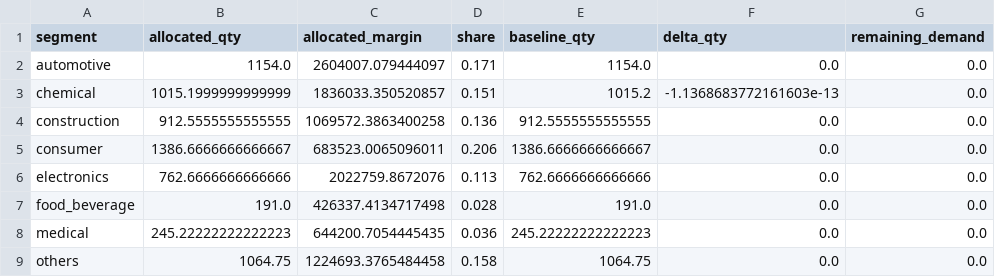
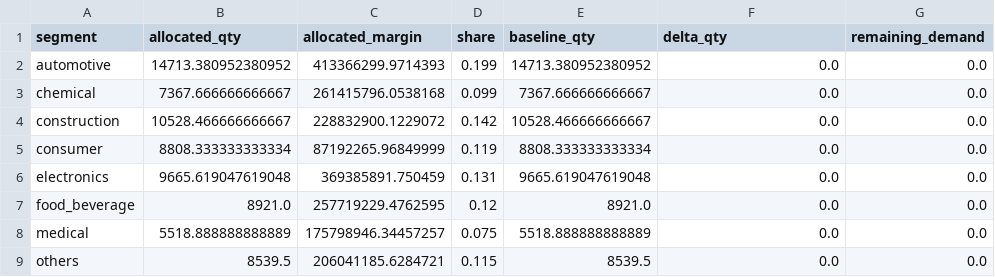
Before and after one commit to Atsuki0620/Product-Portfolio-Optimization-Project, a CSV file: sample_data_trial_v1/analyst_claude_v2/data/intermediate/allocation_segment_summary.csv, drawn as a sheet.

```diff
--- a/sample_data_trial_v1/analyst_claude_v2/data/intermediate/allocation_segment_summary.csv
+++ b/sample_data_trial_v1/analyst_claude_v2/data/intermediate/allocation_segment_summary.csv
@@ -1,9 +1,9 @@
 segment,allocated_qty,allocated_margin,share,baseline_qty,delta_qty,remaining_demand
-automotive,1154.0,2604007.079444097,0.171,1154.0,0.0,0.0
-chemical,1015.1999999999999,1836033.350520857,0.151,1015.2,-1.1368683772161603e-13,0.0
-construction,912.5555555555555,1069572.3863400258,0.136,912.5555555555555,0.0,0.0
-consumer,1386.6666666666667,683523.0065096011,0.206,1386.6666666666667,0.0,0.0
-electronics,762.6666666666666,2022759.8672076,0.113,762.6666666666666,0.0,0.0
-food_beverage,191.0,426337.4134717498,0.028,191.0,0.0,0.0
-medical,245.22222222222223,644200.7054445435,0.036,245.22222222222223,0.0,0.0
-others,1064.75,1224693.3765484458,0.158,1064.75,0.0,0.0
+automotive,14713.380952380952,413366299.9714393,0.199,14713.380952380952,0.0,0.0
+chemical,7367.666666666667,261415796.0538168,0.099,7367.666666666667,0.0,0.0
+construction,10528.466666666667,228832900.1229072,0.142,10528.466666666667,0.0,0.0
+consumer,8808.333333333334,87192265.96849999,0.119,8808.333333333334,0.0,0.0
+electronics,9665.619047619048,369385891.750459,0.131,9665.619047619048,0.0,0.0
+food_beverage,8921.0,257719229.4762595,0.12,8921.0,0.0,0.0
+medical,5518.888888888889,175798946.34457257,0.075,5518.888888888889,0.0,0.0
+others,8539.5,206041185.6284721,0.115,8539.5,0.0,0.0
```
Also changed, not shown: sample_data_trial_v1/analyst_claude_v2/data/intermediate/cost_summary.csv, sample_data_trial_v1/analyst_claude_v2/data/intermediate/scenario_results.csv, 14 other files.
